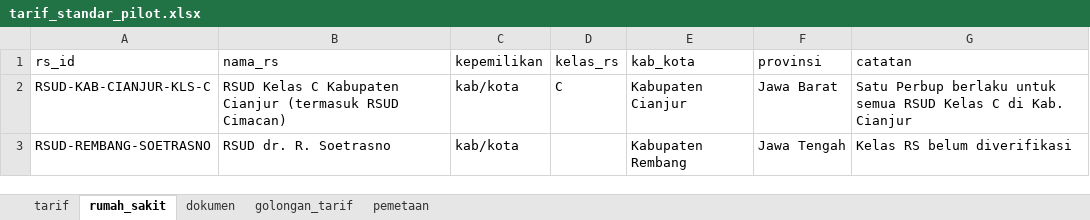
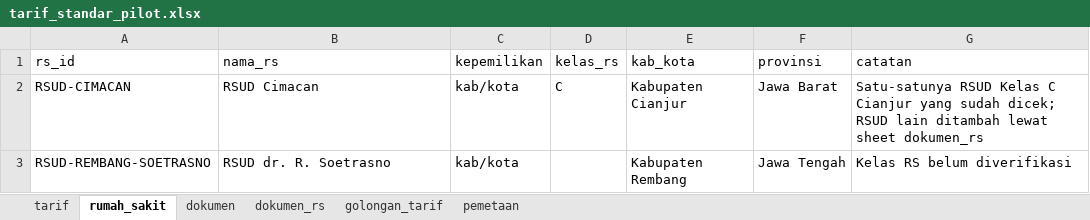
Before and after one commit to Arfan-H/ScrapingTest, an Excel workbook: pilot/out/tarif_standar_pilot.xlsx, sheet rumah_sakit, drawn as a sheet; values as stored, in another font and other column widths than the file's, no borders; the diff names each change by its address in the sheet, - before the commit and + after, or states it on an @@ line.

```diff
--- a/pilot/out/tarif_standar_pilot.xlsx (sheet rumah_sakit)
+++ b/pilot/out/tarif_standar_pilot.xlsx (sheet rumah_sakit)
+sheet tab: dokumen_rs
-A2 (rs_id): RSUD-KAB-CIANJUR-KLS-C
+A2 (rs_id): RSUD-CIMACAN
-B2 (nama_rs): RSUD Kelas C Kabupaten Cianjur (termasuk RSUD Cimacan)
+B2 (nama_rs): RSUD Cimacan
-G2 (catatan): Satu Perbup berlaku untuk semua RSUD Kelas C di Kab. Cianjur
+G2 (catatan): Satu-satunya RSUD Kelas C Cianjur yang sudah dicek; RSUD lain ditambah lewat sheet dokumen_rs
```
Also changed, not shown: sheet dokumen, sheet tarif, sheet pemetaan, 11 other files.
